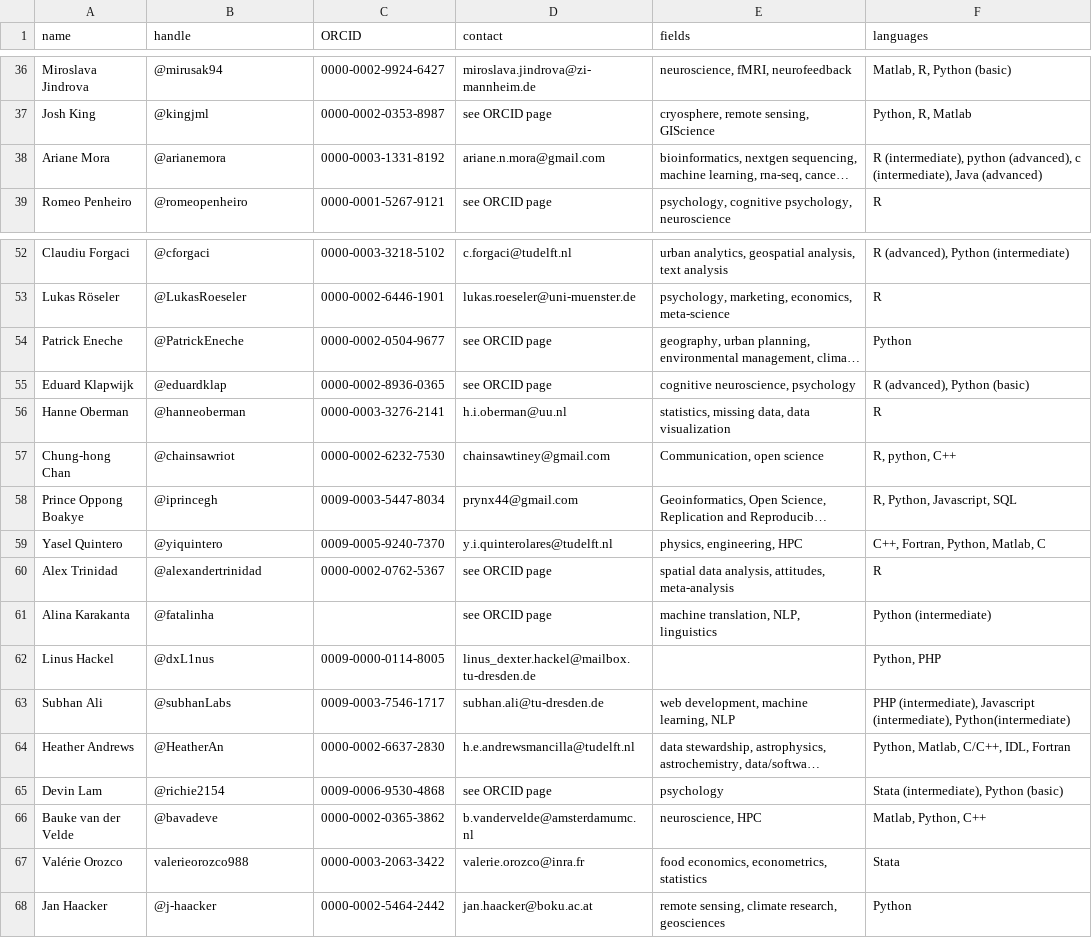
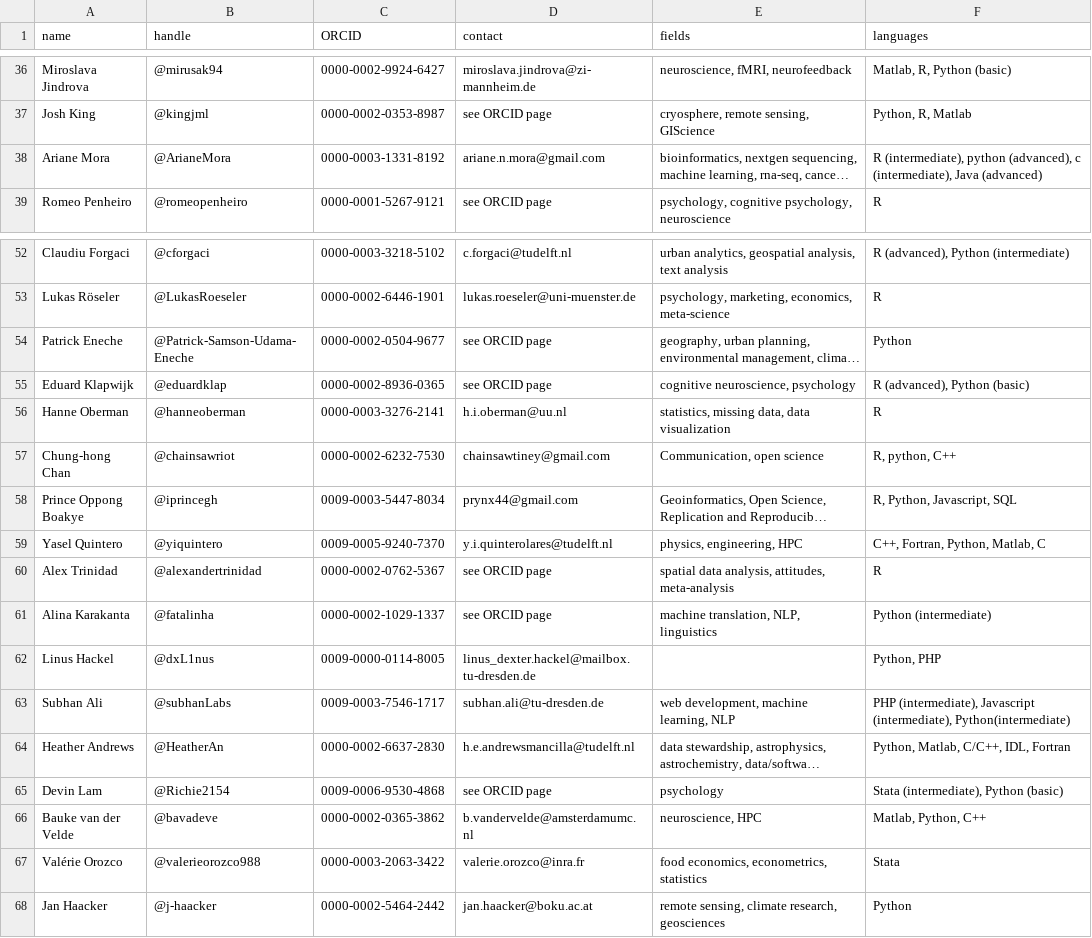
Before and after one commit to codecheckers/codecheckers, a CSV file: codecheckers.csv, drawn as a sheet; only a part is shown, gaps mark what is left out; long unchanged cells end in …; the diff names each change by its address in the sheet, - before the commit and + after, or states it on an @@ line.

Commit message:
fix whitespace and outdated/missing info in codecheckers list

```diff
--- a/codecheckers.csv
+++ b/codecheckers.csv
-B38 (handle): @arianemora
+B38 (handle): @ArianeMora
-B54 (handle): @PatrickEneche
+B54 (handle): @Patrick-Samson-Udama-Eneche
-C61 (ORCID): (empty)
+C61 (ORCID): 0000-0002-1029-1337
-B65 (handle): @richie2154
+B65 (handle): @Richie2154
-B67 (handle): valerieorozco988
+B67 (handle): @valerieorozco988
```
